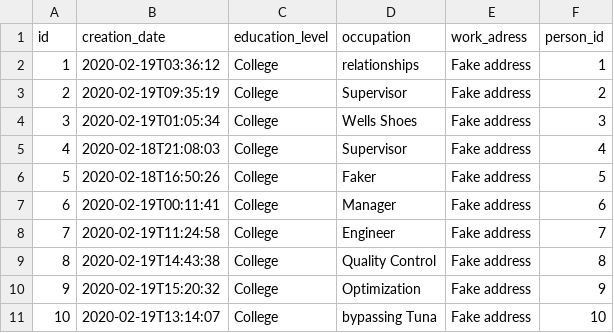
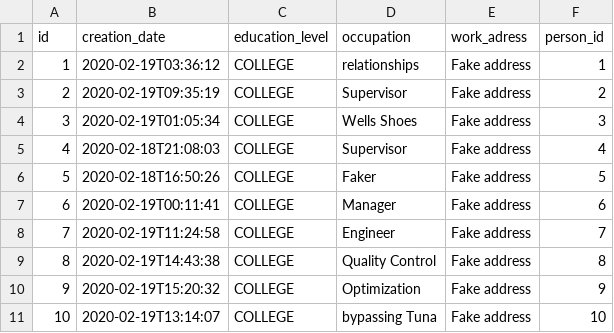
Before and after one commit to AndresRamosC/IJSchoolAdministrationService, a CSV file: src/main/resources/config/liquibase/fake-data/guardian.csv, drawn as a sheet.

Commit message:
Create Guardian DashBoardDTO
Create an endpoint where you get all the information requiered for the guardian dashboard (Guardian User,Guardian Person, Guardian info, Student from guardian, person from students

```diff
--- a/src/main/resources/config/liquibase/fake-data/guardian.csv
+++ b/src/main/resources/config/liquibase/fake-data/guardian.csv
@@ -1,11 +1,11 @@
 id;creation_date;education_level;occupation;work_adress;person_id
-1;2020-02-19T03:36:12;College;relationships;Fake address;1
-2;2020-02-19T09:35:19;College;Supervisor;Fake address;2
-3;2020-02-19T01:05:34;College;Wells Shoes;Fake address;3
-4;2020-02-18T21:08:03;College;Supervisor;Fake address;4
-5;2020-02-18T16:50:26;College;Faker;Fake address;5
-6;2020-02-19T00:11:41;College;Manager;Fake address;6
-7;2020-02-19T11:24:58;College;Engineer;Fake address;7
-8;2020-02-19T14:43:38;College;Quality Control;Fake address;8
-9;2020-02-19T15:20:32;College;Optimization;Fake address;9
-10;2020-02-19T13:14:07;College;bypassing Tuna;Fake address;10
+1;2020-02-19T03:36:12;COLLEGE;relationships;Fake address;1
+2;2020-02-19T09:35:19;COLLEGE;Supervisor;Fake address;2
+3;2020-02-19T01:05:34;COLLEGE;Wells Shoes;Fake address;3
+4;2020-02-18T21:08:03;COLLEGE;Supervisor;Fake address;4
+5;2020-02-18T16:50:26;COLLEGE;Faker;Fake address;5
+6;2020-02-19T00:11:41;COLLEGE;Manager;Fake address;6
+7;2020-02-19T11:24:58;COLLEGE;Engineer;Fake address;7
+8;2020-02-19T14:43:38;COLLEGE;Quality Control;Fake address;8
+9;2020-02-19T15:20:32;COLLEGE;Optimization;Fake address;9
+10;2020-02-19T13:14:07;COLLEGE;bypassing Tuna;Fake address;10
```
Also changed, not shown: src/main/resources/config/liquibase/fake-data/employee.csv, src/main/resources/config/liquibase/fake-data/user_extend.csv, 12 other files.
